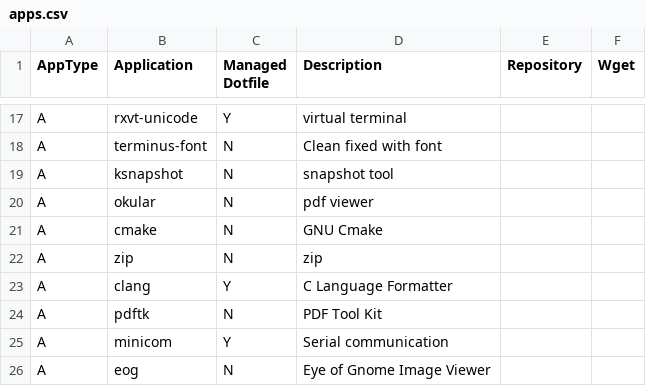
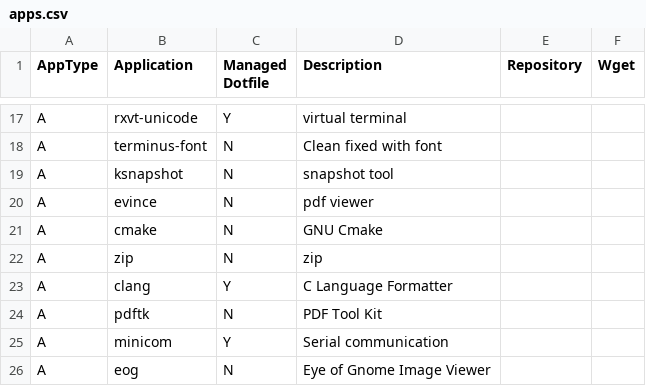
Before and after one commit to gutelfuldead/dotfiles, a CSV file: apps.csv, drawn as a sheet; only a part is shown, gaps mark what is left out.

Commit message:
replace okular with evince in apps.csv

```diff
--- a/apps.csv
+++ b/apps.csv
@@ -19,3 +19,3 @@ A,terminus-font,N,Clean fixed with font,,
 A,ksnapshot,N,snapshot tool,,
-A,okular,N,pdf viewer,,
+A,evince,N,pdf viewer,,
 A,cmake,N,GNU Cmake,,
```
